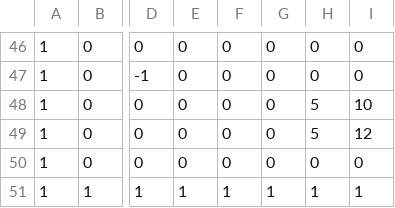
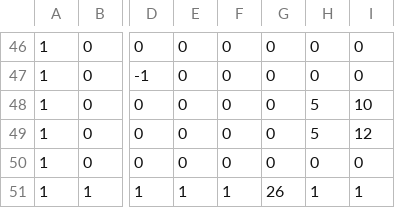
Before and after one commit to Pycorax/-SP3-Lone-Spectre, a CSV file: Base/TileMap/Level2.csv, drawn as a sheet; only a part is shown, gaps mark what is left out; the diff names each change by its address in the sheet, - before the commit and + after, or states it on an @@ line.

Commit message:
Level 3 & 4 SON and .csv added, Level3 BGM added

```diff
--- a/Base/TileMap/Level2.csv
+++ b/Base/TileMap/Level2.csv
-G51: 1
+G51: 26
```
Also changed, not shown: 13 other files.
